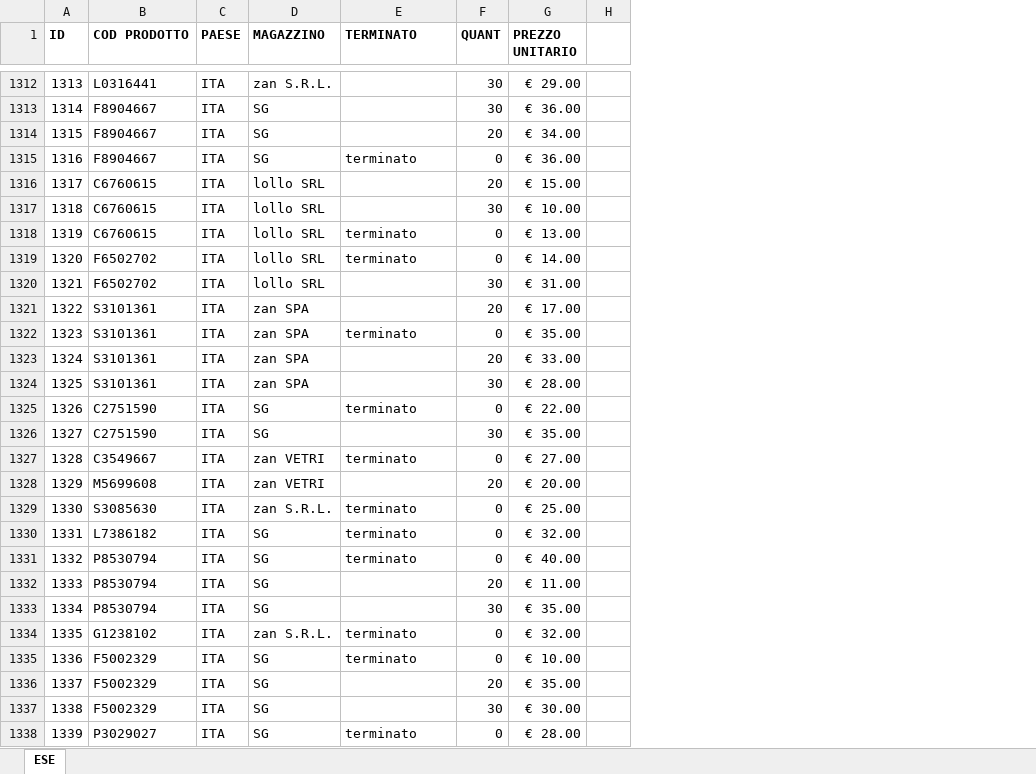
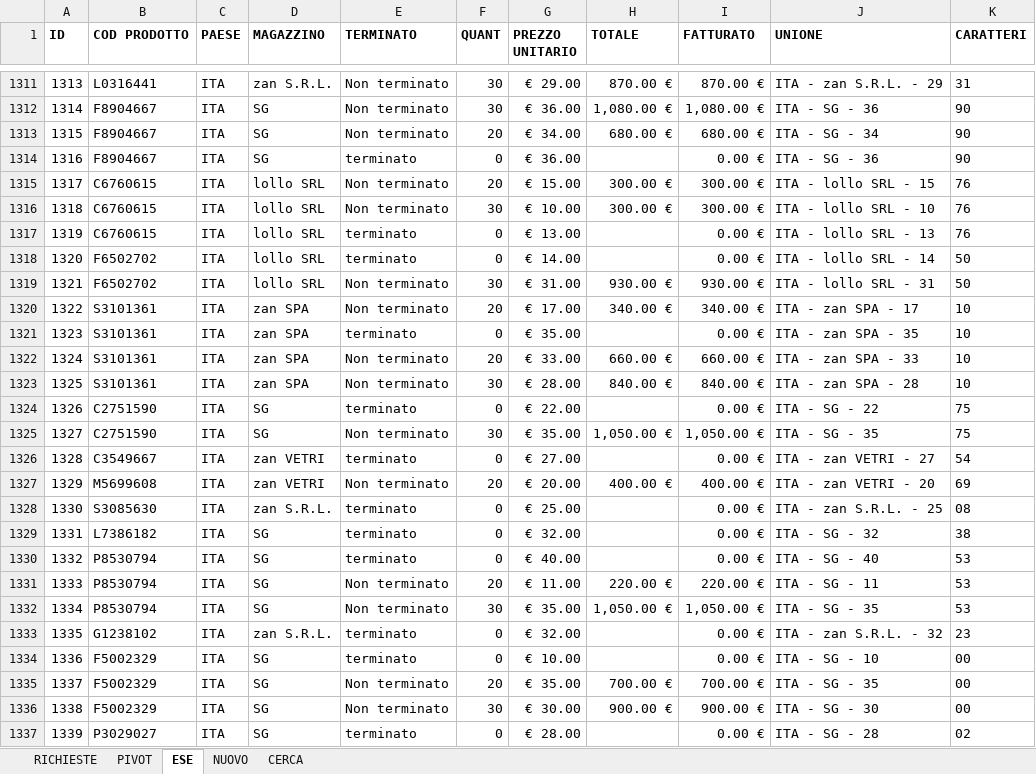
Before and after one commit to TienTelopette/Esercizi-Excel, an Excel workbook: M2-2-2/ESERCIZIO 2.xlsx, sheet ESE, drawn as a sheet; only a part is shown, gaps mark what is left out; values as stored, in another font and other column widths than the file's, no borders; conditional formats not drawn; removed rows and columns are numbered as before the commit, all else as after; the diff covers the shown part only; the diff names each change by its address in the sheet, - before the commit and + after, or states it on an @@ line.

```diff
--- a/M2-2-2/ESERCIZIO 2.xlsx (sheet ESE)
+++ b/M2-2-2/ESERCIZIO 2.xlsx (sheet ESE)
+sheet tab: RICHIESTE
+sheet tab: PIVOT
+sheet tab: NUOVO
+sheet tab: CERCA
-column H, empty
+column H (TOTALE), rows 1311-1336: 870.00 € | 1,080.00 € | 680.00 € |  | 300.00 € | 300.00 € |  |  | 930.00 € | 340.00 € |  | 660.00 € | 840.00 € |  | 1,050.00 € |  | 400.00 € |  |  |  | 220.00 € | 1,050.00 € |  |  | 700.00 € | 900.00 €
+column I (FATTURATO), rows 1311-1337: 870.00 € | 1,080.00 € | 680.00 € | 0.00 € | 300.00 € | 300.00 € | 0.00 € | 0.00 € | 930.00 € | 340.00 € | 0.00 € | 660.00 € | 840.00 € | 0.00 € | 1,050.00 € | 0.00 € | 400.00 € | 0.00 € | 0.00 € | 0.00 € | 220.00 € | 1,050.00 € | 0.00 € | 0.00 € | 700.00 € | 900.00 € | 0.00 €
+column J (UNIONE), rows 1311-1337: ITA - zan S.R.L. - 29 | ITA - SG - 36 | ITA - SG - 34 | ITA - SG - 36 | ITA - lollo SRL - 15 | ITA - lollo SRL - 10 | ITA - lollo SRL - 13 | ITA - lollo SRL - 14 | ITA - lollo SRL - 31 | ITA - zan SPA - 17 | ITA - zan SPA - 35 | ITA - zan SPA - 33 | ITA - zan SPA - 28 | ITA - SG - 22 | ITA - SG - 35 | ITA - zan VETRI - 27 | ITA - zan VETRI - 20 | ITA - zan S.R.L. - 25 | ITA - SG - 32 | ITA - SG - 40 | ITA - SG - 11 | ITA - SG - 35 | ITA - zan S.R.L. - 32 | ITA - SG - 10 | ITA - SG - 35 | ITA - SG - 30 | ITA - SG - 28
+column K (CARATTERI), rows 1311-1337: 31 | 90 | 90 | 90 | 76 | 76 | 76 | 50 | 50 | 10 | 10 | 10 | 10 | 75 | 75 | 54 | 69 | 08 | 38 | 53 | 53 | 53 | 23 | 00 | 00 | 00 | 02
-E1311:E1313 (TERMINATO): (empty)
+E1311:E1313 (TERMINATO): Non terminato
-E1315:E1316 (TERMINATO): (empty)
+E1315:E1316 (TERMINATO): Non terminato
-E1319:E1320 (TERMINATO): (empty)
+E1319:E1320 (TERMINATO): Non terminato
-E1322:E1323 (TERMINATO): (empty)
+E1322:E1323 (TERMINATO): Non terminato
-E1325 (TERMINATO): (empty)
+E1325 (TERMINATO): Non terminato
-E1327 (TERMINATO): (empty)
+E1327 (TERMINATO): Non terminato
-E1331:E1332 (TERMINATO): (empty)
+E1331:E1332 (TERMINATO): Non terminato
-E1335:E1336 (TERMINATO): (empty)
+E1335:E1336 (TERMINATO): Non terminato
```
Also changed, not shown: 10 removed rows and 1683 edited cells elsewhere in this sheet, charts or pictures.
